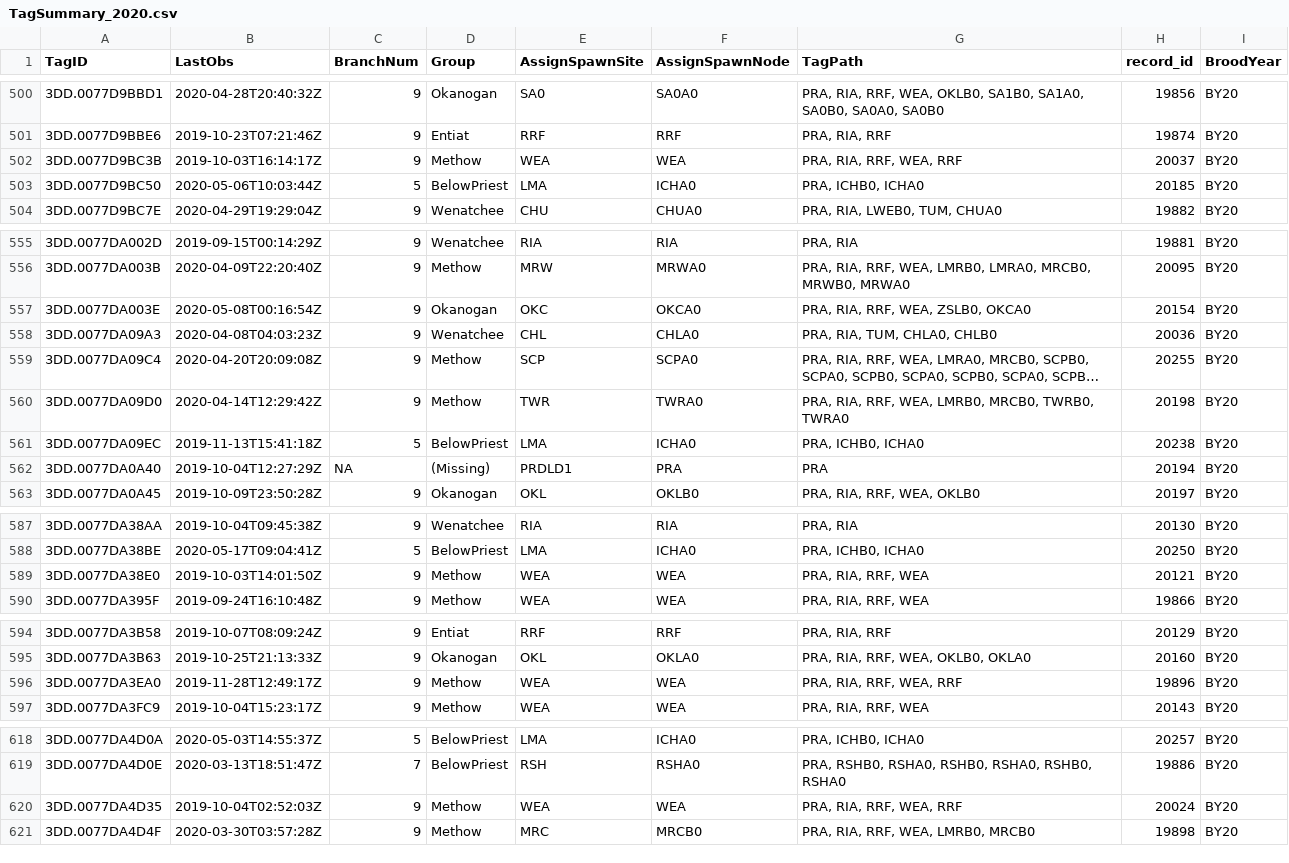
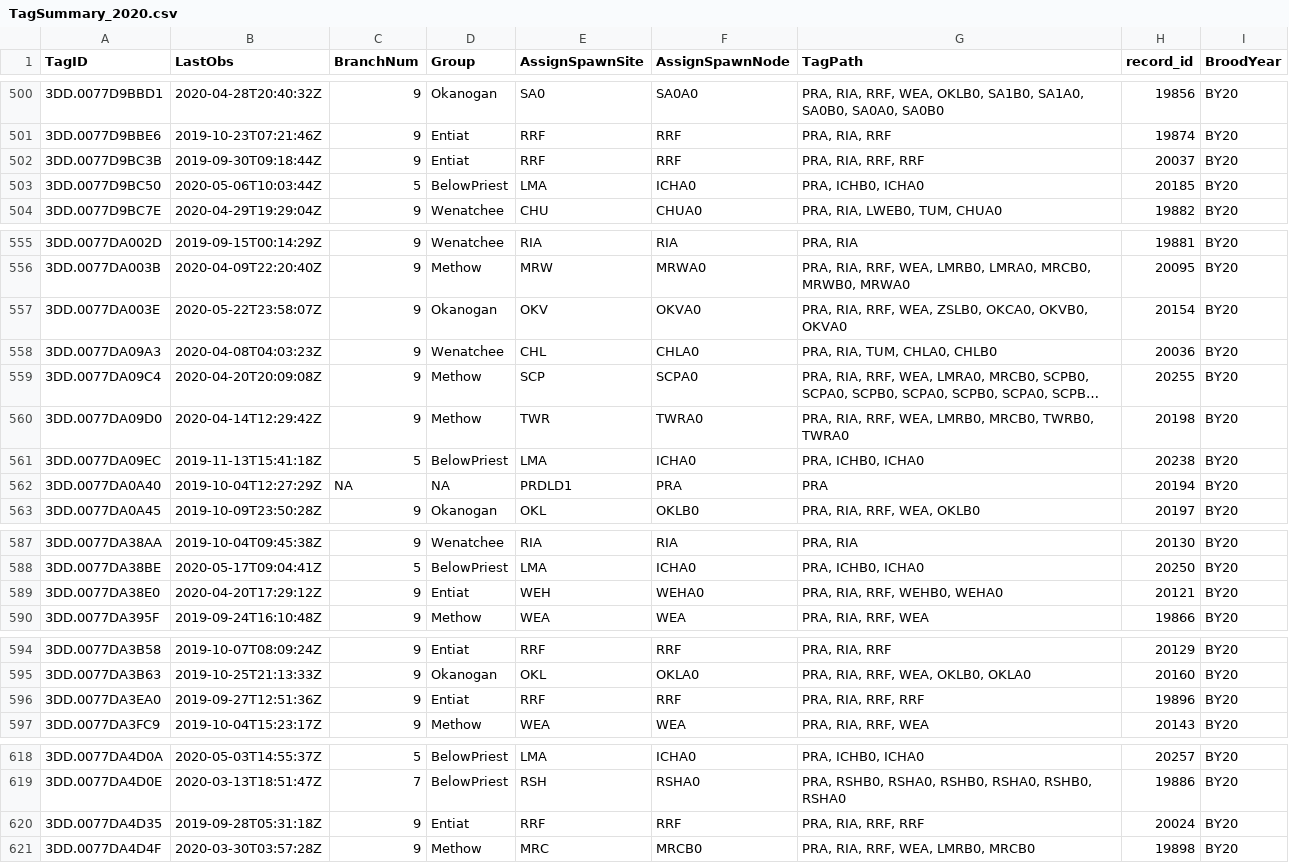
Before and after one commit to fourpeaksenv/DabomPriestRapidsSthd, a CSV file: outgoing/other/TagSummary_2020.csv, drawn as a sheet; only a part is shown, gaps mark what is left out; long unchanged cells end in …; the diff covers the shown part only; the diff names each change by its address in the sheet, - before the commit and + after, or states it on an @@ line.

```diff
--- a/outgoing/other/TagSummary_2020.csv
+++ b/outgoing/other/TagSummary_2020.csv
-B502 (LastObs): 2019-10-03T16:14:17Z
+B502 (LastObs): 2019-09-30T09:18:44Z
-D502 (Group): Methow
+D502 (Group): Entiat
-E502 (AssignSpawnSite): WEA
+E502 (AssignSpawnSite): RRF
-F502 (AssignSpawnNode): WEA
+F502 (AssignSpawnNode): RRF
-G502 (TagPath): PRA, RIA, RRF, WEA, RRF
+G502 (TagPath): PRA, RIA, RRF, RRF
-B557 (LastObs): 2020-05-08T00:16:54Z
+B557 (LastObs): 2020-05-22T23:58:07Z
-E557 (AssignSpawnSite): OKC
+E557 (AssignSpawnSite): OKV
-F557 (AssignSpawnNode): OKCA0
+F557 (AssignSpawnNode): OKVA0
-G557 (TagPath): PRA, RIA, RRF, WEA, ZSLB0, OKCA0
+G557 (TagPath): PRA, RIA, RRF, WEA, ZSLB0, OKCA0, OKVB0, OKVA0
-D562 (Group): (Missing)
+D562 (Group): NA
-B589 (LastObs): 2019-10-03T14:01:50Z
+B589 (LastObs): 2020-04-20T17:29:12Z
-D589 (Group): Methow
+D589 (Group): Entiat
-E589 (AssignSpawnSite): WEA
+E589 (AssignSpawnSite): WEH
-F589 (AssignSpawnNode): WEA
+F589 (AssignSpawnNode): WEHA0
-G589 (TagPath): PRA, RIA, RRF, WEA
+G589 (TagPath): PRA, RIA, RRF, WEHB0, WEHA0
-B596 (LastObs): 2019-11-28T12:49:17Z
+B596 (LastObs): 2019-09-27T12:51:36Z
-D596 (Group): Methow
+D596 (Group): Entiat
-E596 (AssignSpawnSite): WEA
+E596 (AssignSpawnSite): RRF
-F596 (AssignSpawnNode): WEA
+F596 (AssignSpawnNode): RRF
-G596 (TagPath): PRA, RIA, RRF, WEA, RRF
+G596 (TagPath): PRA, RIA, RRF, RRF
-B620 (LastObs): 2019-10-04T02:52:03Z
+B620 (LastObs): 2019-09-28T05:31:18Z
-D620 (Group): Methow
+D620 (Group): Entiat
-E620 (AssignSpawnSite): WEA
+E620 (AssignSpawnSite): RRF
-F620 (AssignSpawnNode): WEA
+F620 (AssignSpawnNode): RRF
-G620 (TagPath): PRA, RIA, RRF, WEA, RRF
+G620 (TagPath): PRA, RIA, RRF, RRF
```
Also changed, not shown: 137 edited cells elsewhere in this file, 1 other file.
